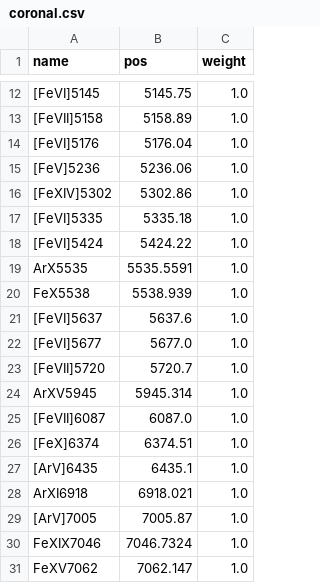
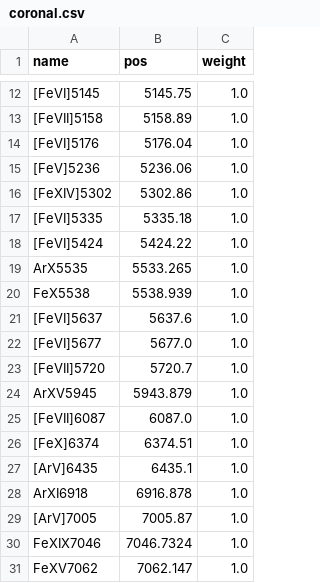
Before and after one commit to pier-astro/prism-spec, a CSV file: resources/lines/coronal.csv, drawn as a sheet; only a part is shown, gaps mark what is left out; the diff names each change by its address in the sheet, - before the commit and + after, or states it on an @@ line.

```diff
--- a/resources/lines/coronal.csv
+++ b/resources/lines/coronal.csv
-B19 (pos): 5535.5591
+B19 (pos): 5533.265
-B24 (pos): 5945.314
+B24 (pos): 5943.879
-B28 (pos): 6918.021
+B28 (pos): 6916.878
```
Also changed, not shown: resources/lines/narrow_basic.csv, 9 other files.
